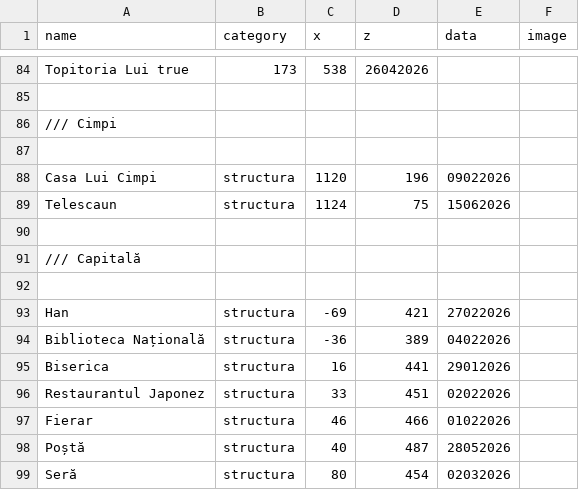
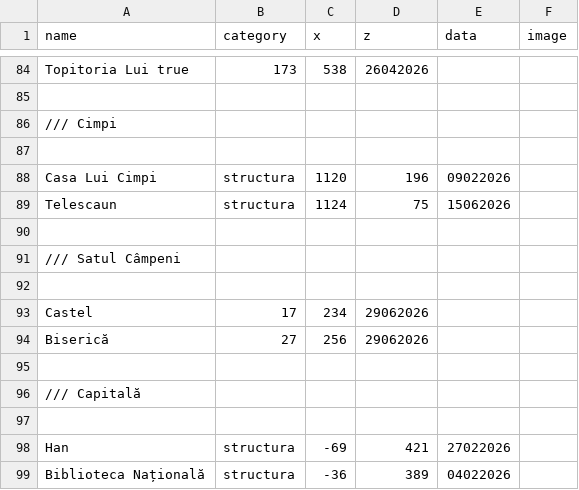
Before and after one commit to davidbirladeanu-cyber/NAR-IA-MAP, a CSV file: nartia_date.csv, drawn as a sheet; only a part is shown, gaps mark what is left out; the shorter side is filled out with more unchanged rows; the diff names each change by its address in the sheet, - before the commit and + after, or states it on an @@ line.

Commit message:
Update nartia_date.csv with new entries

```diff
--- a/nartia_date.csv
+++ b/nartia_date.csv
+row 91: /// Satul Câmpeni
+row 92: (empty)
+row 93: Castel | 17 | 234 | 29062026
+row 94: Biserică | 27 | 256 | 29062026
+row 95: (empty)
```
